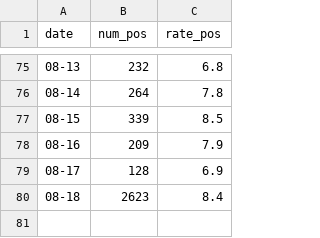
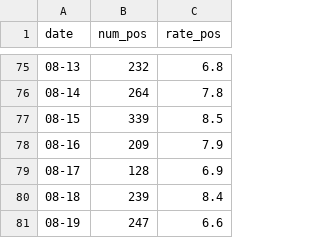
Before and after one commit to martinostino/flcovid, a CSV file: hills.csv, drawn as a sheet; only a part is shown, gaps mark what is left out.

```diff
--- a/hills.csv
+++ b/hills.csv
@@ -79,2 +79,3 @@ date,num_pos,rate_pos
 08-17,128,6.9
-08-18,2623,8.4
+08-18,239,8.4
+08-19,247,6.6
```
Also changed, not shown: alachua.csv, fl_dat.csv.
